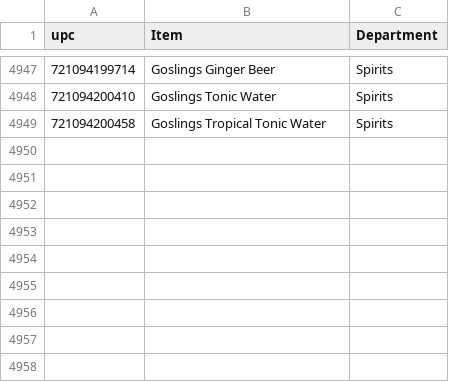
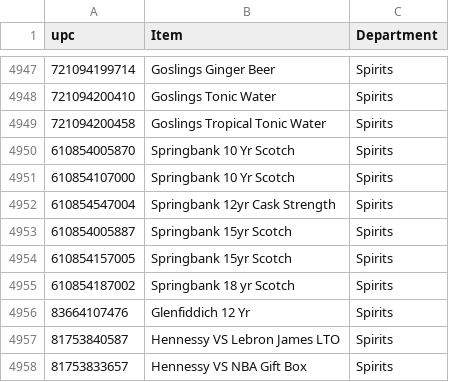
Before and after one commit to Akuklok/thc-dashboard, a CSV file: data/Remove List.csv, drawn as a sheet; only a part is shown, gaps mark what is left out; the diff names each change by its address in the sheet, - before the commit and + after, or states it on an @@ line.

Commit message:
auto-update Remove List.csv

```diff
--- a/data/Remove List.csv
+++ b/data/Remove List.csv
+row 4950: 610854005870 | Springbank 10 Yr Scotch | Spirits
+row 4951: 610854107000 | Springbank 10 Yr Scotch | Spirits
+row 4952: 610854547004 | Springbank 12yr Cask Strength | Spirits
+row 4953: 610854005887 | Springbank 15yr Scotch | Spirits
+row 4954: 610854157005 | Springbank 15yr Scotch | Spirits
+row 4955: 610854187002 | Springbank 18 yr Scotch | Spirits
+row 4956: 83664107476 | Glenfiddich 12 Yr | Spirits
+row 4957: 81753840587 | Hennessy VS Lebron James LTO | Spirits
+row 4958: 81753833657 | Hennessy VS NBA Gift Box | Spirits
```
